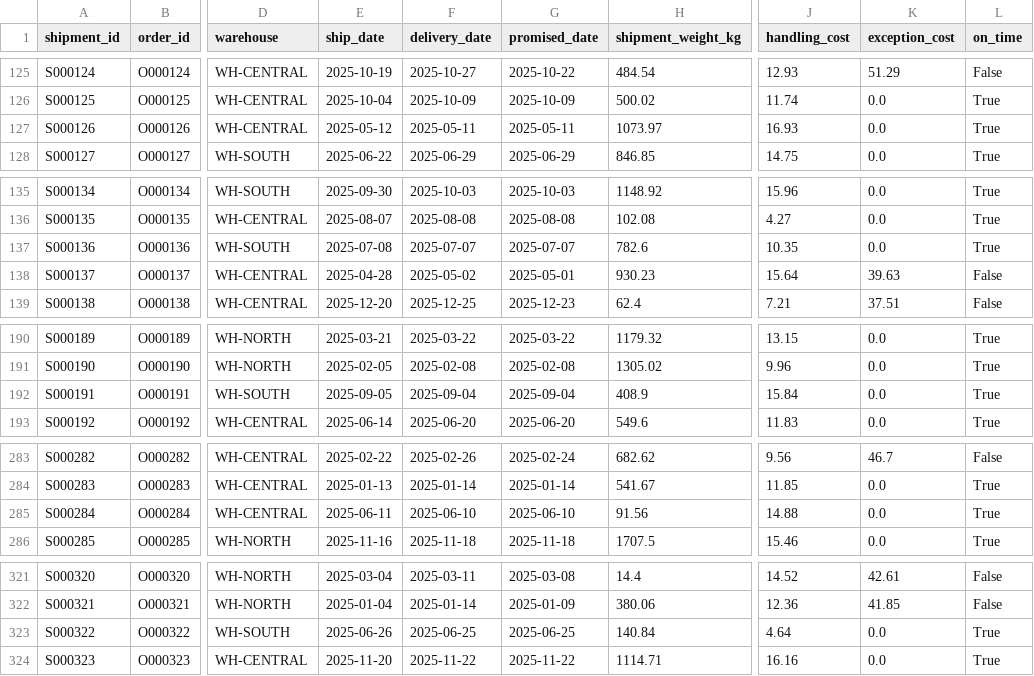
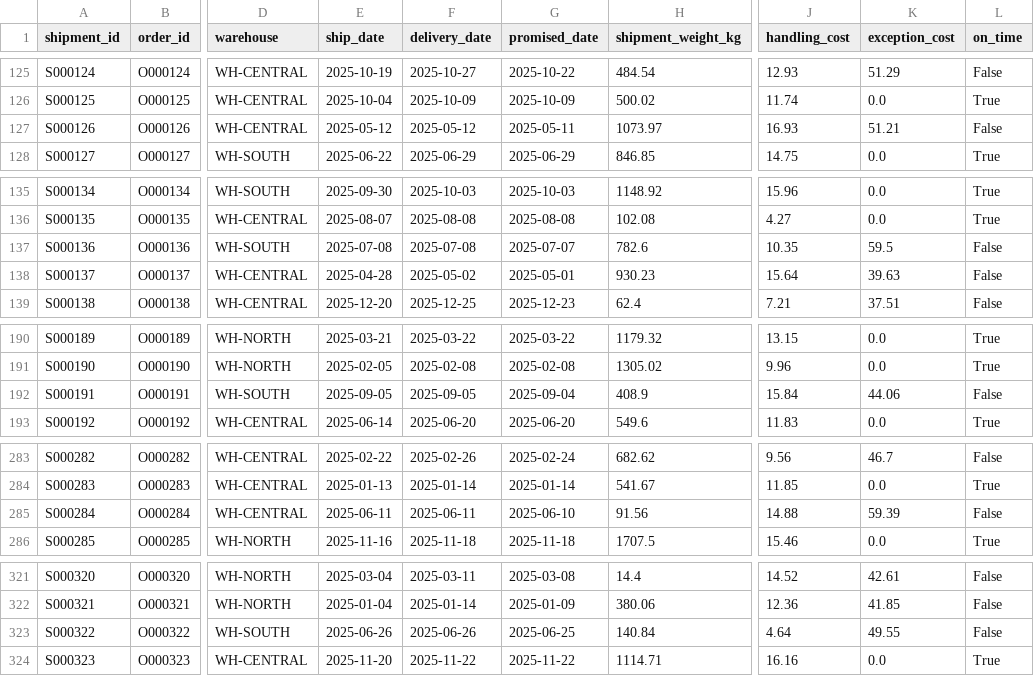
Before and after one commit to net421/supply-chain-operations-control-tower, a CSV file: data/generated/tms_shipments.csv, drawn as a sheet; only a part is shown, gaps mark what is left out; the diff covers the shown part only; the diff names each change by its address in the sheet, - before the commit and + after, or states it on an @@ line.

```diff
--- a/data/generated/tms_shipments.csv
+++ b/data/generated/tms_shipments.csv
-F127 (delivery_date): 2025-05-11
+F127 (delivery_date): 2025-05-12
-K127 (exception_cost): 0.0
+K127 (exception_cost): 51.21
-L127 (on_time): True
+L127 (on_time): False
-F137 (delivery_date): 2025-07-07
+F137 (delivery_date): 2025-07-08
-K137 (exception_cost): 0.0
+K137 (exception_cost): 59.5
-L137 (on_time): True
+L137 (on_time): False
-F192 (delivery_date): 2025-09-04
+F192 (delivery_date): 2025-09-05
-K192 (exception_cost): 0.0
+K192 (exception_cost): 44.06
-L192 (on_time): True
+L192 (on_time): False
-F285 (delivery_date): 2025-06-10
+F285 (delivery_date): 2025-06-11
-K285 (exception_cost): 0.0
+K285 (exception_cost): 59.39
-L285 (on_time): True
+L285 (on_time): False
-F323 (delivery_date): 2025-06-25
+F323 (delivery_date): 2025-06-26
-K323 (exception_cost): 0.0
+K323 (exception_cost): 49.55
-L323 (on_time): True
+L323 (on_time): False
```
Also changed, not shown: 136 edited cells elsewhere in this file, outputs/customer_cost_to_serve.csv, outputs/data_quality_report.csv, 19 other files.
